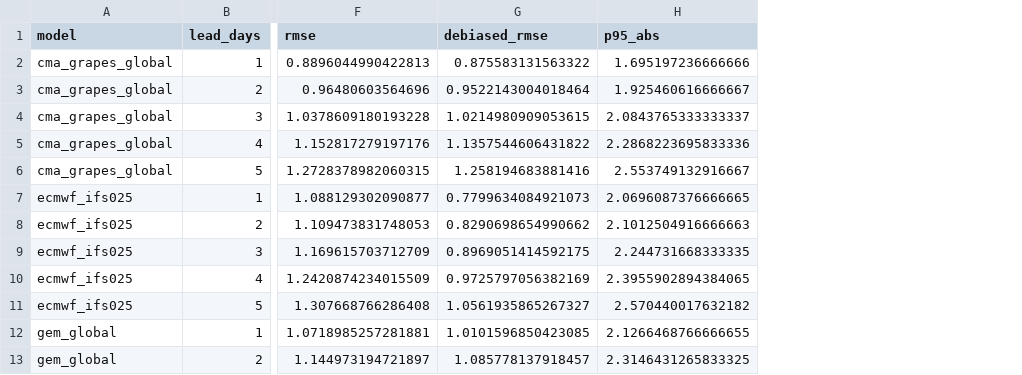
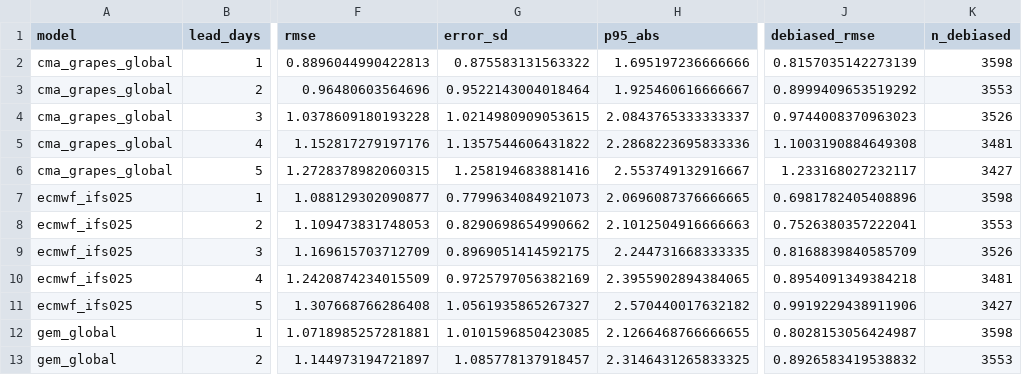
Before and after one commit to JoooDev-TPP/aiwp-china-verification, a CSV file: reports/scorecard_wind_speed_10m_china_core.csv, drawn as a sheet; only a part is shown, gaps mark what is left out; the diff names each change by its address in the sheet, - before the commit and + after, or states it on an @@ line.

Commit message:
fix: debias out-of-sample, correct multiple tests
Correction of 2026-09-21: earlier claims overstated the evidence.

```diff
--- a/reports/scorecard_wind_speed_10m_china_core.csv
+++ b/reports/scorecard_wind_speed_10m_china_core.csv
+column J (debiased_rmse), rows 2-13: 0.8157035142273139 | 0.8999409653519292 | 0.9744008370963023 | 1.1003190884649308 | 1.233168027232117 | 0.6981782405408896 | 0.7526380357222041 | 0.8168839840585709 | 0.8954091349384218 | 0.9919229438911906 | 0.8028153056424987 | 0.8926583419538832
+column K (n_debiased), rows 2-13: 3598 | 3553 | 3526 | 3481 | 3427 | 3598 | 3553 | 3526 | 3481 | 3427 | 3598 | 3553
-G1: debiased_rmse
+G1: error_sd
```
Also changed, not shown: reports/scorecard_temperature_2m_china_core.csv, reports/scorecard_temperature_2m_china_wide.csv, 22 other files.
